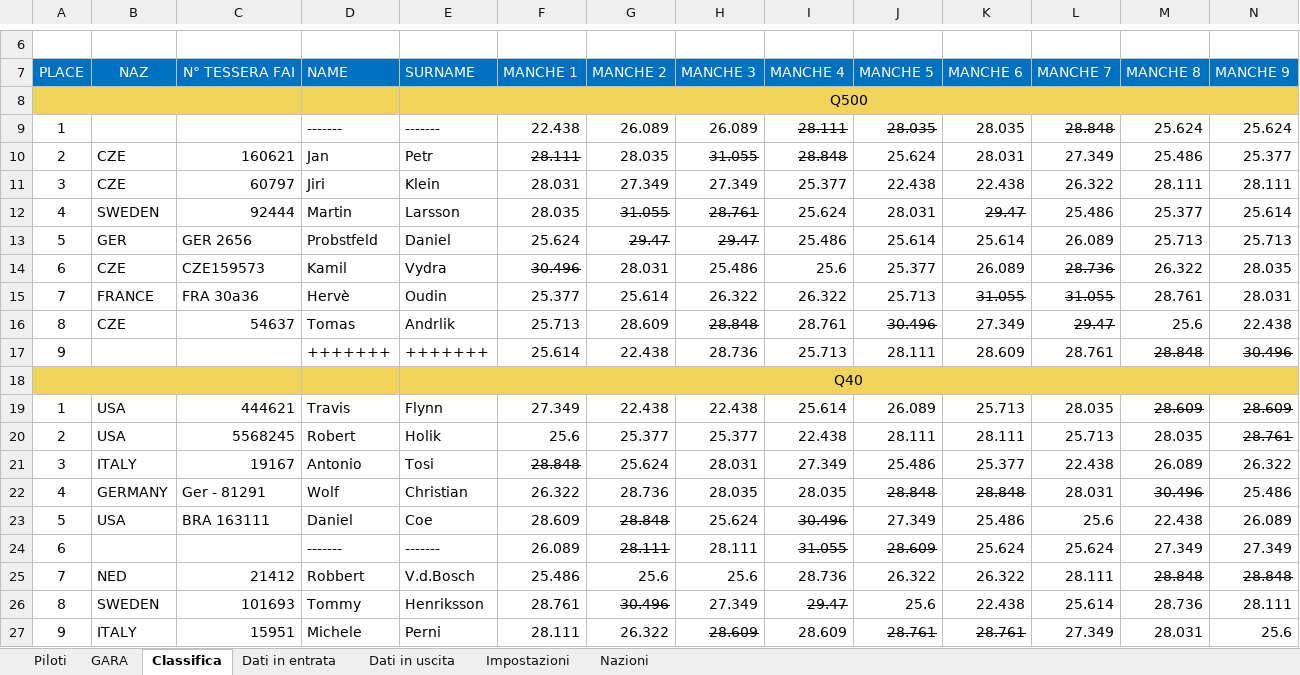
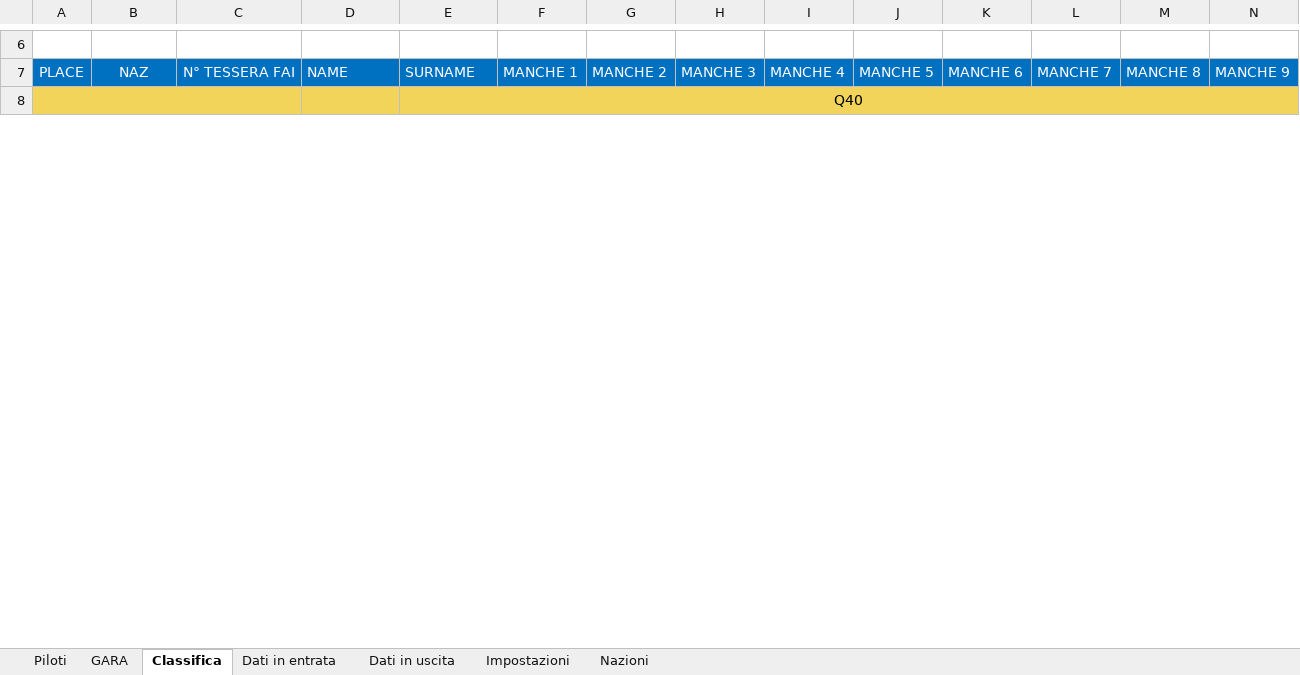
Before and after one commit to giachy96/Sistema_Pylon, an Excel workbook: Interfaccia Gara PC/Sistema_Interfaccia_Rev3-2024-04-09/Sistema_Interfaccia x FAI_ScartoFunzionante_Rev.Modena_F3E_18_04/Sitema Interfaccia PC_Centrale_FAI.xlsm, sheet Classifica, drawn as a sheet; only a part is shown, gaps mark what is left out; values as stored, in another font and other column widths than the file's, no borders; charts and pictures not drawn; removed rows and columns are numbered as before the commit, all else as after; rows hold the shown columns only; the diff covers the shown part only; the diff names each change by its address in the sheet, - before the commit and + after, or states it on an @@ line.

```diff
--- a/Interfaccia Gara PC/Sistema_Interfaccia_Rev3-2024-04-09/Sistema_Interfaccia x FAI_ScartoFunzionante_Rev.Modena_F3E_18_04/Sitema Interfaccia PC_Centrale_FAI.xlsm (sheet Classifica)
+++ b/Interfaccia Gara PC/Sistema_Interfaccia_Rev3-2024-04-09/Sistema_Interfaccia x FAI_ScartoFunzionante_Rev.Modena_F3E_18_04/Sitema Interfaccia PC_Centrale_FAI.xlsm (sheet Classifica)
-row 8:  |  |  | Q500 | Q500
-row 9: 1 |  |  | ------- | ------- | 22.438 | 26.089 | 26.089 | 28.111 | 28.035 | 28.035 | 28.848 | 25.624 | 25.624
-row 10: 2 | CZE | 160621 | Jan | Petr | 28.111 | 28.035 | 31.055 | 28.848 | 25.624 | 28.031 | 27.349 | 25.486 | 25.377
-row 11: 3 | CZE | 60797 | Jiri | Klein | 28.031 | 27.349 | 27.349 | 25.377 | 22.438 | 22.438 | 26.322 | 28.111 | 28.111
-row 12: 4 | SWEDEN | 92444 | Martin | Larsson | 28.035 | 31.055 | 28.761 | 25.624 | 28.031 | 29.47 | 25.486 | 25.377 | 25.614
-row 13: 5 | GER | GER 2656 | Probstfeld | Daniel | 25.624 | 29.47 | 29.47 | 25.486 | 25.614 | 25.614 | 26.089 | 25.713 | 25.713
-row 14: 6 | CZE | CZE159573 | Kamil | Vydra | 30.496 | 28.031 | 25.486 | 25.6 | 25.377 | 26.089 | 28.736 | 26.322 | 28.035
-row 15: 7 | FRANCE | FRA 30a36 | Hervè | Oudin | 25.377 | 25.614 | 26.322 | 26.322 | 25.713 | 31.055 | 31.055 | 28.761 | 28.031
-row 16: 8 | CZE | 54637 | Tomas | Andrlik | 25.713 | 28.609 | 28.848 | 28.761 | 30.496 | 27.349 | 29.47 | 25.6 | 22.438
-row 17: 9 |  |  | +++++++ | +++++++ | 25.614 | 22.438 | 28.736 | 25.713 | 28.111 | 28.609 | 28.761 | 28.848 | 30.496
-row 19: 1 | USA | 444621 | Travis | Flynn | 27.349 | 22.438 | 22.438 | 25.614 | 26.089 | 25.713 | 28.035 | 28.609 | 28.609
-row 20: 2 | USA | 5568245 | Robert | Holik | 25.6 | 25.377 | 25.377 | 22.438 | 28.111 | 28.111 | 25.713 | 28.035 | 28.761
-row 21: 3 | ITALY | 19167 | Antonio | Tosi | 28.848 | 25.624 | 28.031 | 27.349 | 25.486 | 25.377 | 22.438 | 26.089 | 26.322
-row 22: 4 | GERMANY | Ger - 81291 | Wolf | Christian | 26.322 | 28.736 | 28.035 | 28.035 | 28.848 | 28.848 | 28.031 | 30.496 | 25.486
-row 23: 5 | USA | BRA 163111 | Daniel | Coe | 28.609 | 28.848 | 25.624 | 30.496 | 27.349 | 25.486 | 25.6 | 22.438 | 26.089
-row 24: 6 |  |  | ------- | ------- | 26.089 | 28.111 | 28.111 | 31.055 | 28.609 | 25.624 | 25.624 | 27.349 | 27.349
-row 25: 7 | NED | 21412 | Robbert | V.d.Bosch | 25.486 | 25.6 | 25.6 | 28.736 | 26.322 | 26.322 | 28.111 | 28.848 | 28.848
-row 26: 8 | SWEDEN | 101693 | Tommy | Henriksson | 28.761 | 30.496 | 27.349 | 29.47 | 25.6 | 22.438 | 25.614 | 28.736 | 28.111
-row 27: 9 | ITALY | 15951 | Michele | Perni | 28.111 | 26.322 | 28.609 | 28.609 | 28.761 | 28.761 | 27.349 | 28.031 | 25.6
```
Also changed, not shown: 40 added rows, 21 removed rows, 118 edited cells and cell formats elsewhere in this sheet, sheet GARA, sheet Piloti, charts or pictures, 2 other files.
